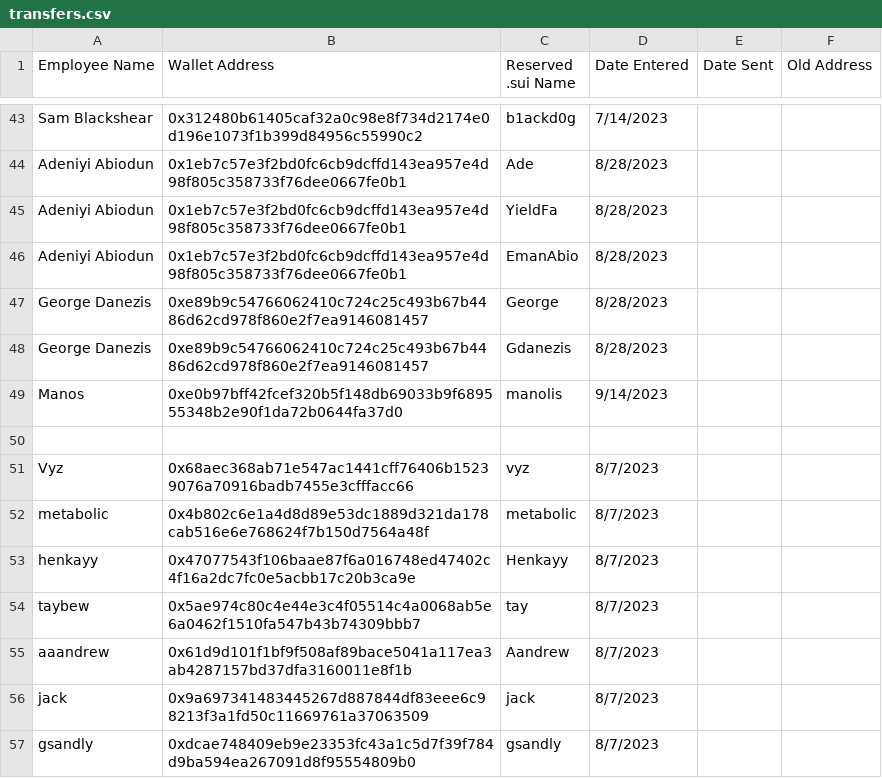
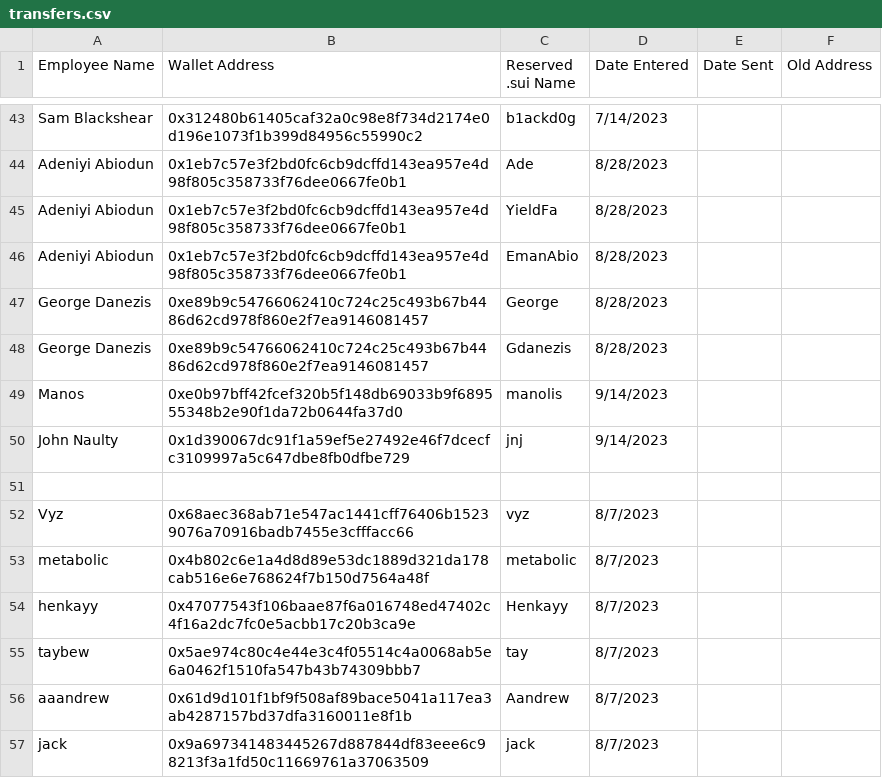
Before and after one commit to MystenLabs/suins-contracts, a CSV file: scripts/reserved-names/data/transfers.csv, drawn as a sheet; only a part is shown, gaps mark what is left out; the shorter side is filled out with more unchanged rows.

Commit message:
add naulty reserved name

```diff
--- a/scripts/reserved-names/data/transfers.csv
+++ b/scripts/reserved-names/data/transfers.csv
@@ -49,2 +49,3 @@ George Danezis,0xe89b9c54766062410c724c25c493b67b4486d62cd978f860e2f7ea914608145
 Manos,0xe0b97bff42fcef320b5f148db69033b9f689555348b2e90f1da72b0644fa37d0,manolis,9/14/2023,,
+John Naulty, 0x1d390067dc91f1a59ef5e27492e46f7dcecfc3109997a5c647dbe8fb0dfbe729, jnj, 9/14/2023,,
 
```
